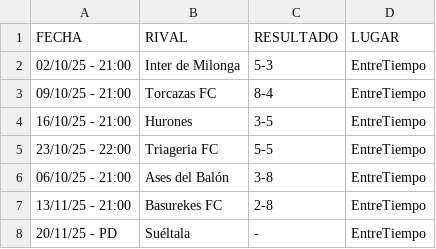
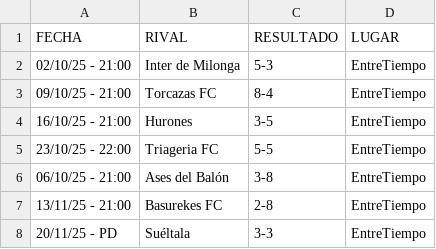
Before and after one commit to hescalag-web/barbarosfc, a CSV file: docs/anteriores/fixture_current_tournament_entreT-1.csv (was docs/fixture_current_tournament_entreT-1.csv), drawn as a sheet.

```diff
--- a/docs/fixture_current_tournament_entreT-1.csv
+++ b/docs/anteriores/fixture_current_tournament_entreT-1.csv
@@ -7,2 +7,2 @@
 13/11/25 - 21:00,Basurekes FC,2-8,EntreTiempo
-20/11/25 - PD,Suéltala,-,EntreTiempo
+20/11/25 - PD,Suéltala,3-3,EntreTiempo
```
Also changed, not shown: docs/anteriores/current_scorer_entreT-1.csv, docs/statistics.csv, 3 other files.
